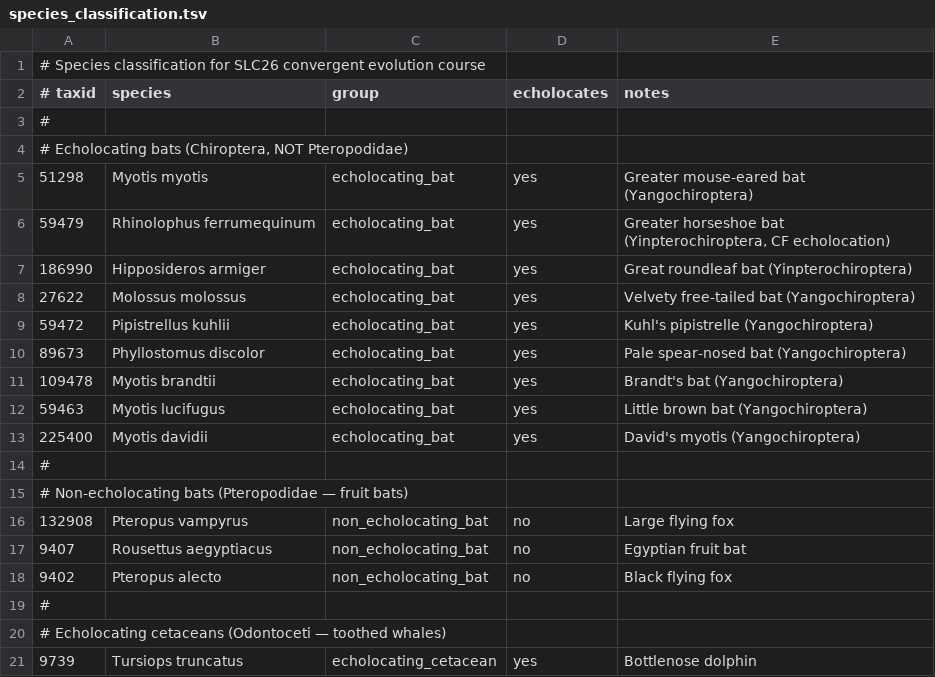
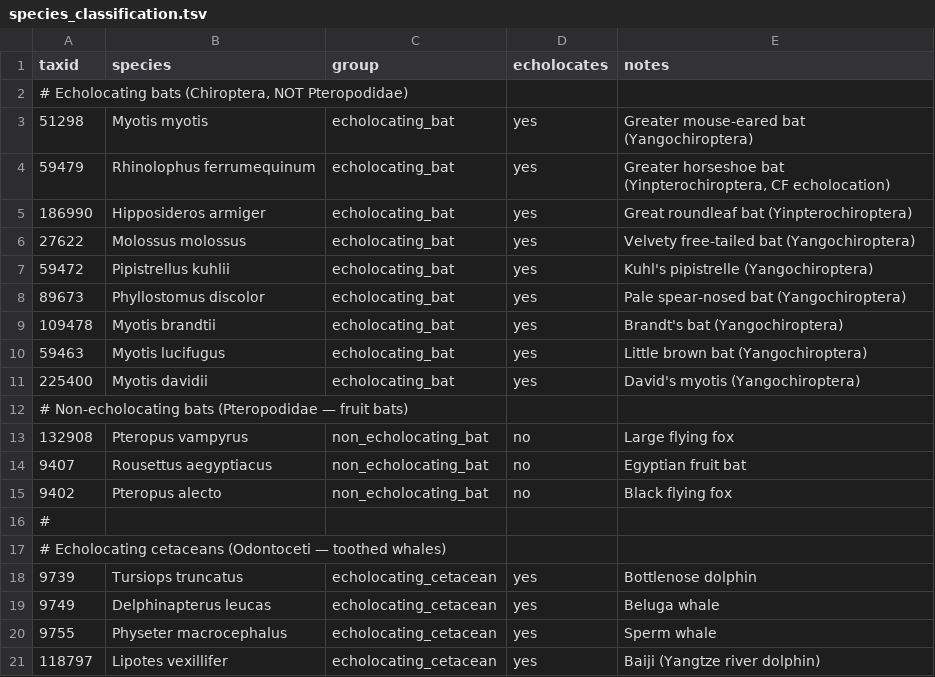
Before and after one commit to cgenomicslab/Courses, a TSV file: MScBioInfo/2026/comparative-genomics-course/data/species_classification.tsv, drawn as a sheet; only a part is shown; the shorter side is filled out with more unchanged rows.

```diff
--- a/MScBioInfo/2026/comparative-genomics-course/data/species_classification.tsv
+++ b/MScBioInfo/2026/comparative-genomics-course/data/species_classification.tsv
@@ -1,4 +1,2 @@
-# Species classification for SLC26 convergent evolution course
-# taxid	species	group	echolocates	notes
-#
+taxid	species	group	echolocates	notes
 # Echolocating bats (Chiroptera, NOT Pteropodidae)
@@ -13,3 +11,2 @@
 225400	Myotis davidii	echolocating_bat	yes	David's myotis (Yangochiroptera)
-#
 # Non-echolocating bats (Pteropodidae — fruit bats)
```
Also changed, not shown: 12 other files.
